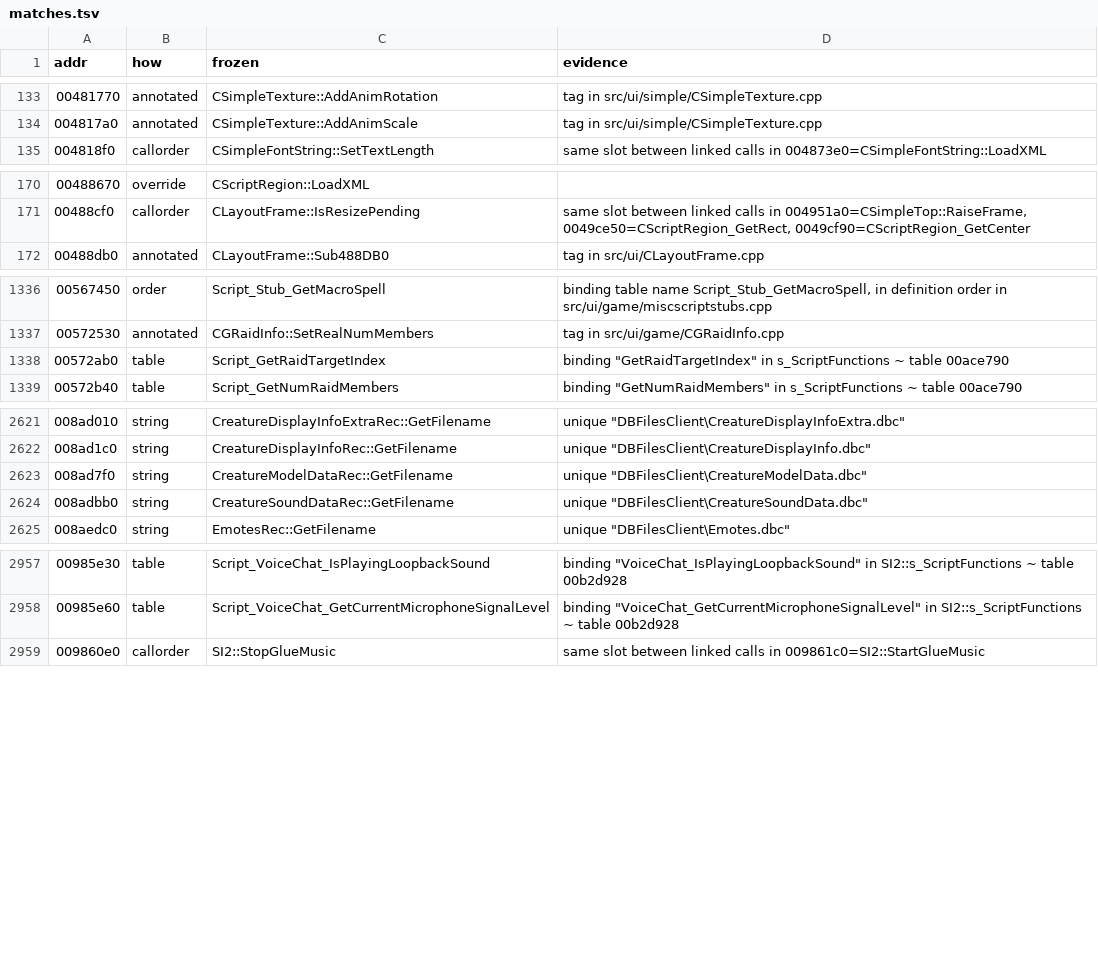
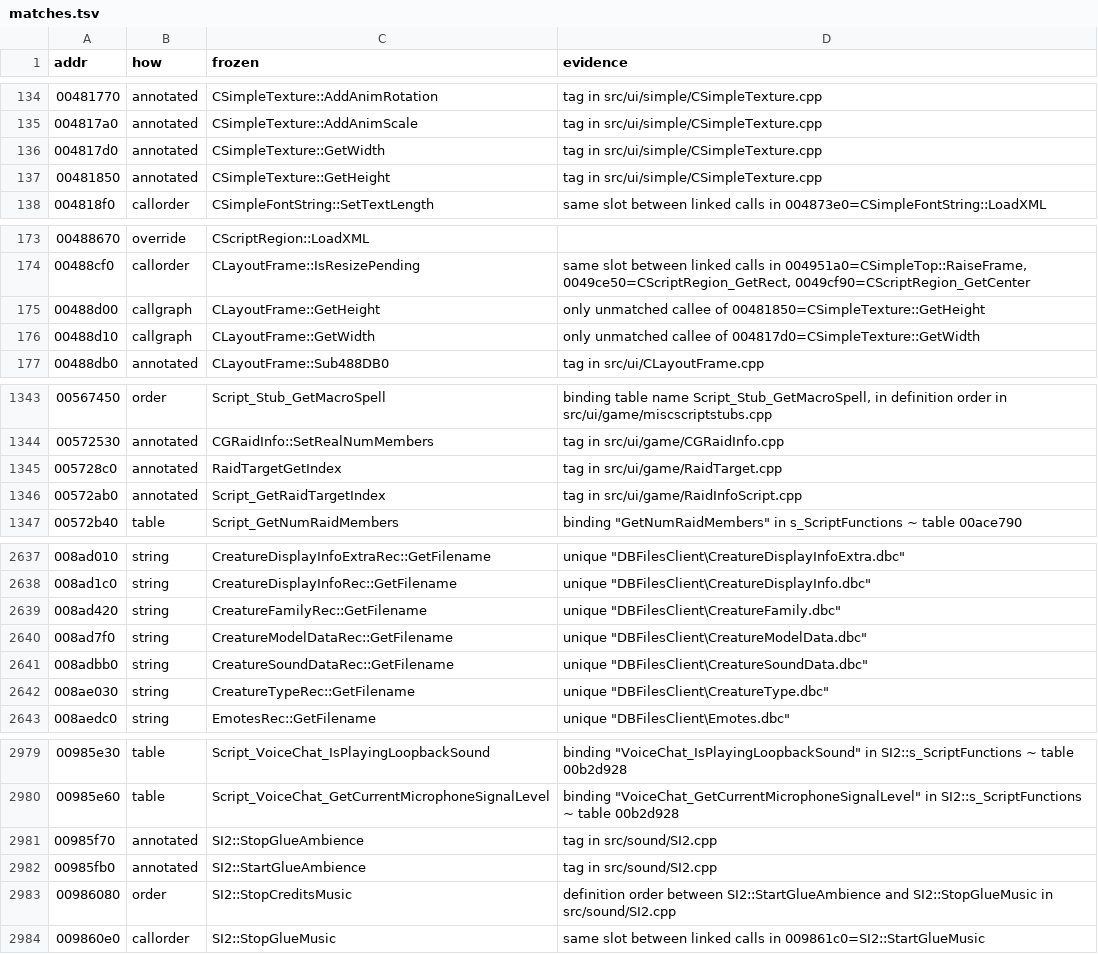
Before and after one commit to zeruth/FrozenClient, a TSV file: tools/recomp/data/matches.tsv, drawn as a sheet; only a part is shown, gaps mark what is left out; the diff covers the shown part only.

```diff
--- a/tools/recomp/data/matches.tsv
+++ b/tools/recomp/data/matches.tsv
@@ -134,2 +135,4 @@ addr	how	frozen	evidence
 004817a0	annotated	CSimpleTexture::AddAnimScale	tag in src/ui/simple/CSimpleTexture.cpp
+004817d0	annotated	CSimpleTexture::GetWidth	tag in src/ui/simple/CSimpleTexture.cpp
+00481850	annotated	CSimpleTexture::GetHeight	tag in src/ui/simple/CSimpleTexture.cpp
 004818f0	callorder	CSimpleFontString::SetTextLength	same slot between linked calls in 004873e0=CSimpleFontString::LoadXML
@@ -171,2 +174,4 @@ addr	how	frozen	evidence
 00488cf0	callorder	CLayoutFrame::IsResizePending	same slot between linked calls in 004951a0=CSimpleTop::RaiseFrame, 0049ce50=CScriptRegion_GetRect, 0049cf90=CScriptRegion_GetCenter
+00488d00	callgraph	CLayoutFrame::GetHeight	only unmatched callee of 00481850=CSimpleTexture::GetHeight
+00488d10	callgraph	CLayoutFrame::GetWidth	only unmatched callee of 004817d0=CSimpleTexture::GetWidth
 00488db0	annotated	CLayoutFrame::Sub488DB0	tag in src/ui/CLayoutFrame.cpp
@@ -1337,3 +1344,4 @@ addr	how	frozen	evidence
 00572530	annotated	CGRaidInfo::SetRealNumMembers	tag in src/ui/game/CGRaidInfo.cpp
-00572ab0	table	Script_GetRaidTargetIndex	binding "GetRaidTargetIndex" in s_ScriptFunctions ~ table 00ace790
+005728c0	annotated	RaidTargetGetIndex	tag in src/ui/game/RaidTarget.cpp
+00572ab0	annotated	Script_GetRaidTargetIndex	tag in src/ui/game/RaidInfoScript.cpp
 00572b40	table	Script_GetNumRaidMembers	binding "GetNumRaidMembers" in s_ScriptFunctions ~ table 00ace790
@@ -2622,4 +2638,6 @@ addr	how	frozen	evidence
 008ad1c0	string	CreatureDisplayInfoRec::GetFilename	unique "DBFilesClient\CreatureDisplayInfo.dbc"
+008ad420	string	CreatureFamilyRec::GetFilename	unique "DBFilesClient\CreatureFamily.dbc"
 008ad7f0	string	CreatureModelDataRec::GetFilename	unique "DBFilesClient\CreatureModelData.dbc"
 008adbb0	string	CreatureSoundDataRec::GetFilename	unique "DBFilesClient\CreatureSoundData.dbc"
+008ae030	string	CreatureTypeRec::GetFilename	unique "DBFilesClient\CreatureType.dbc"
 008aedc0	string	EmotesRec::GetFilename	unique "DBFilesClient\Emotes.dbc"
@@ -2958,2 +2980,5 @@ addr	how	frozen	evidence
 00985e60	table	Script_VoiceChat_GetCurrentMicrophoneSignalLevel	binding "VoiceChat_GetCurrentMicrophoneSignalLevel" in SI2::s_ScriptFunctions ~ table 00b2d928
+00985f70	annotated	SI2::StopGlueAmbience	tag in src/sound/SI2.cpp
+00985fb0	annotated	SI2::StartGlueAmbience	tag in src/sound/SI2.cpp
+00986080	order	SI2::StopCreditsMusic	definition order between SI2::StartGlueAmbience and SI2::StopGlueMusic in src/sound/SI2.cpp
 009860e0	callorder	SI2::StopGlueMusic	same slot between linked calls in 009861c0=SI2::StartGlueMusic
```
Also changed, not shown: 16 added rows, 1 removed row and 21 edited cells elsewhere in this file, 8 other files.
